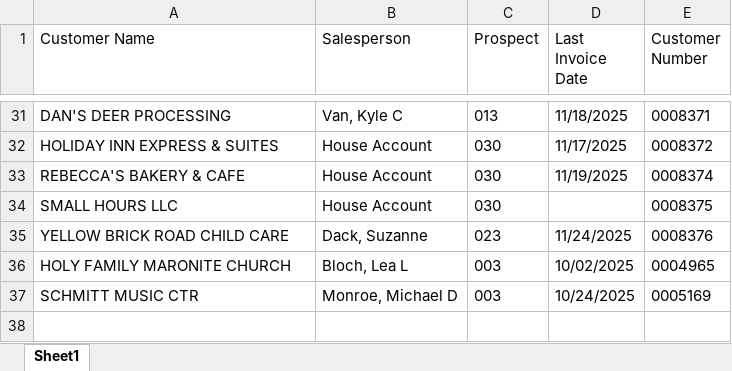
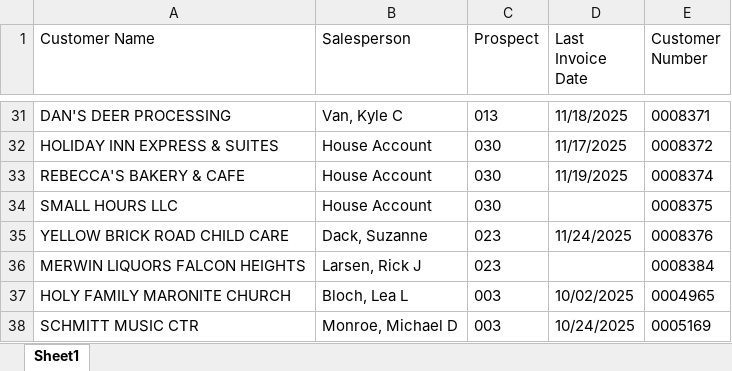
Before and after one commit to ifrisch/vpsales, an Excel workbook: leaderboard_new.xlsx, sheet Sheet1, drawn as a sheet; only a part is shown, gaps mark what is left out; values as stored, in another font and other column widths than the file's, no borders; the diff names each change by its address in the sheet, - before the commit and + after, or states it on an @@ line.

```diff
--- a/leaderboard_new.xlsx (sheet Sheet1)
+++ b/leaderboard_new.xlsx (sheet Sheet1)
+row 36: MERWIN LIQUORS FALCON HEIGHTS | Larsen, Rick J | 023 |  | 0008384
```
Also changed, not shown: 2 other files.
